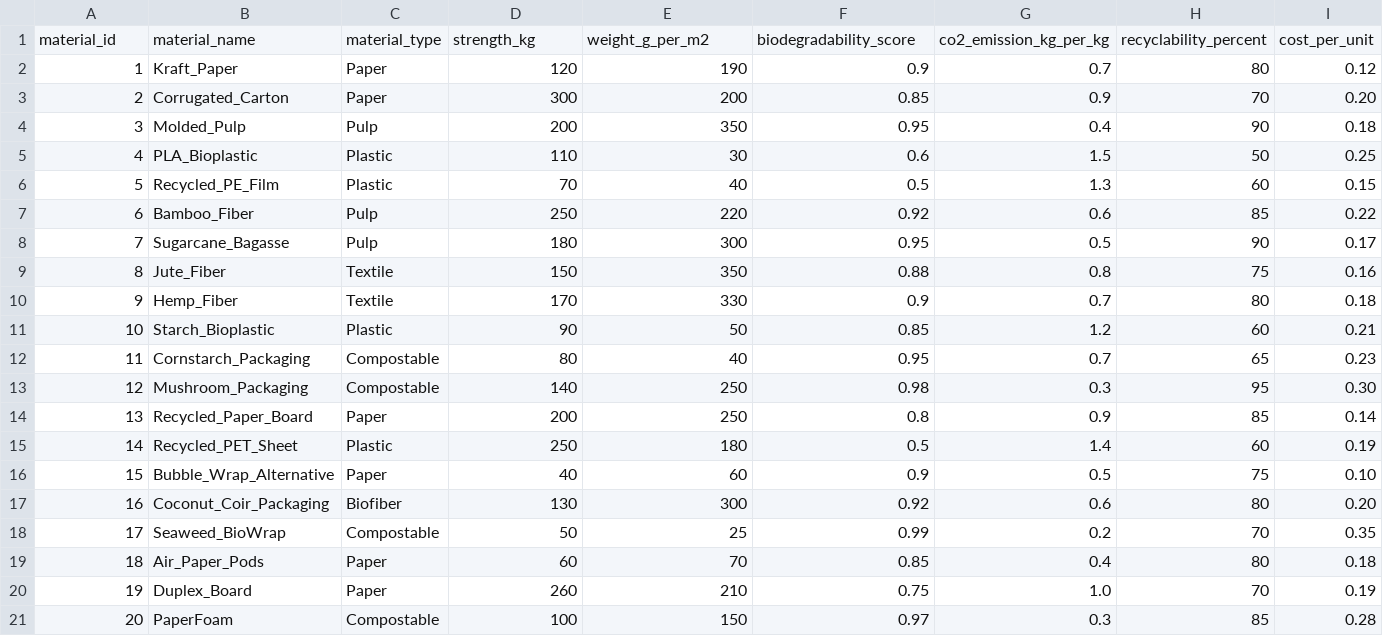
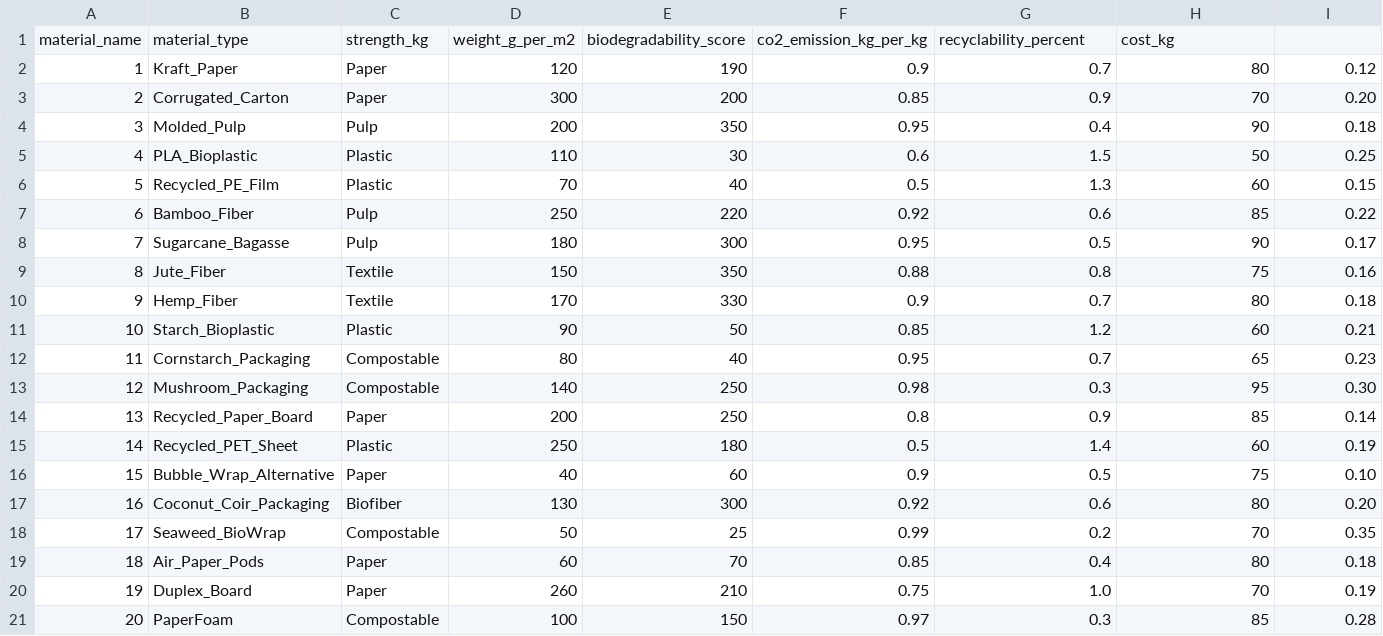
Before and after one commit to springboardmentor123455-maker/Packaging-Recommendation-System, a CSV file: data/materials.csv, drawn as a sheet; only a part is shown; removed rows and columns are numbered as before the commit, all else as after; rows hold the shown columns only; the diff names each change by its address in the sheet, - before the commit and + after, or states it on an @@ line.

Commit message:
Update materials.csv to simplify structure
Removed material_id and cost_per_unit columns from materials.csv.

```diff
--- a/data/materials.csv
+++ b/data/materials.csv
-row 1: material_id | material_name | material_type | strength_kg | weight_g_per_m2 | biodegradability_score | co2_emission_kg_per_kg | recyclability_percent | cost_per_unit
+row 1: material_name | material_type | strength_kg | weight_g_per_m2 | biodegradability_score | co2_emission_kg_per_kg | recyclability_percent | cost_kg
```
